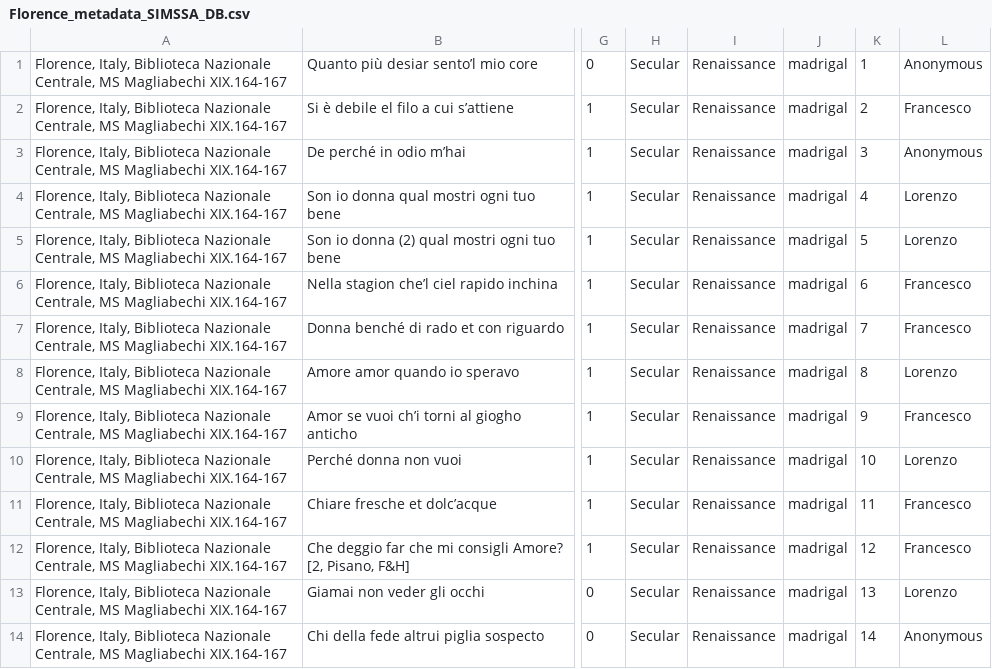
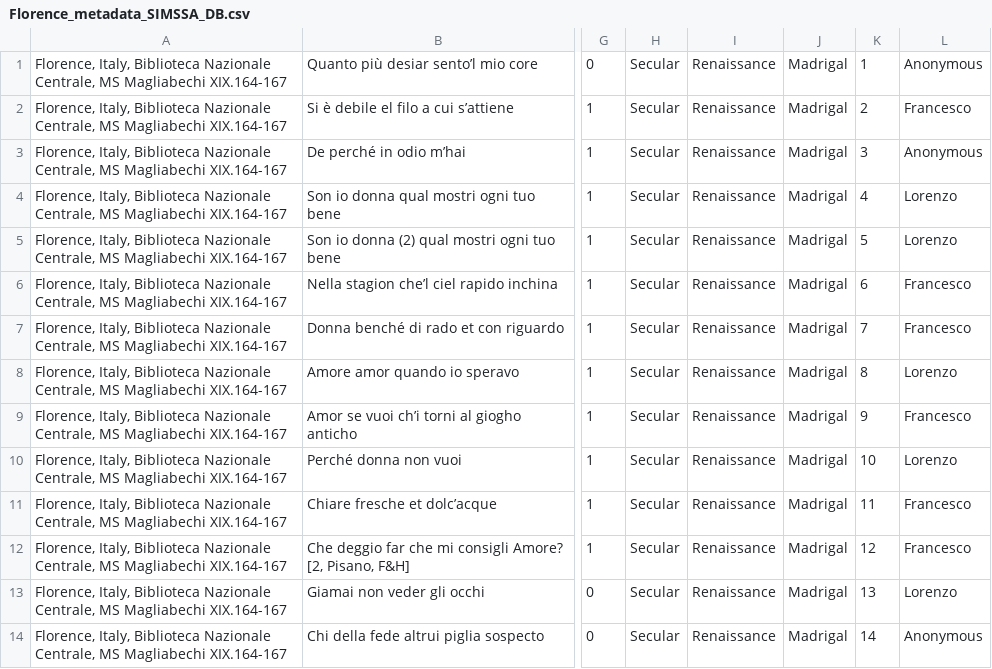
Before and after one commit to DDMAL/sample_data_for_SIMSSA_DB, a CSV file: Florence_164/Florence_metadata_SIMSSA_DB.csv, drawn as a sheet; only a part is shown, gaps mark what is left out; the diff covers the shown part only; the diff names each change by its address in the sheet, - before the commit and + after, or states it on an @@ line.

Commit message:
Update the entries of genre in type

```diff
--- a/Florence_164/Florence_metadata_SIMSSA_DB.csv
+++ b/Florence_164/Florence_metadata_SIMSSA_DB.csv
-J1:J14: madrigal
+J1:J14: Madrigal
```
Also changed, not shown: 13 edited cells elsewhere in this file, 5 other files.
